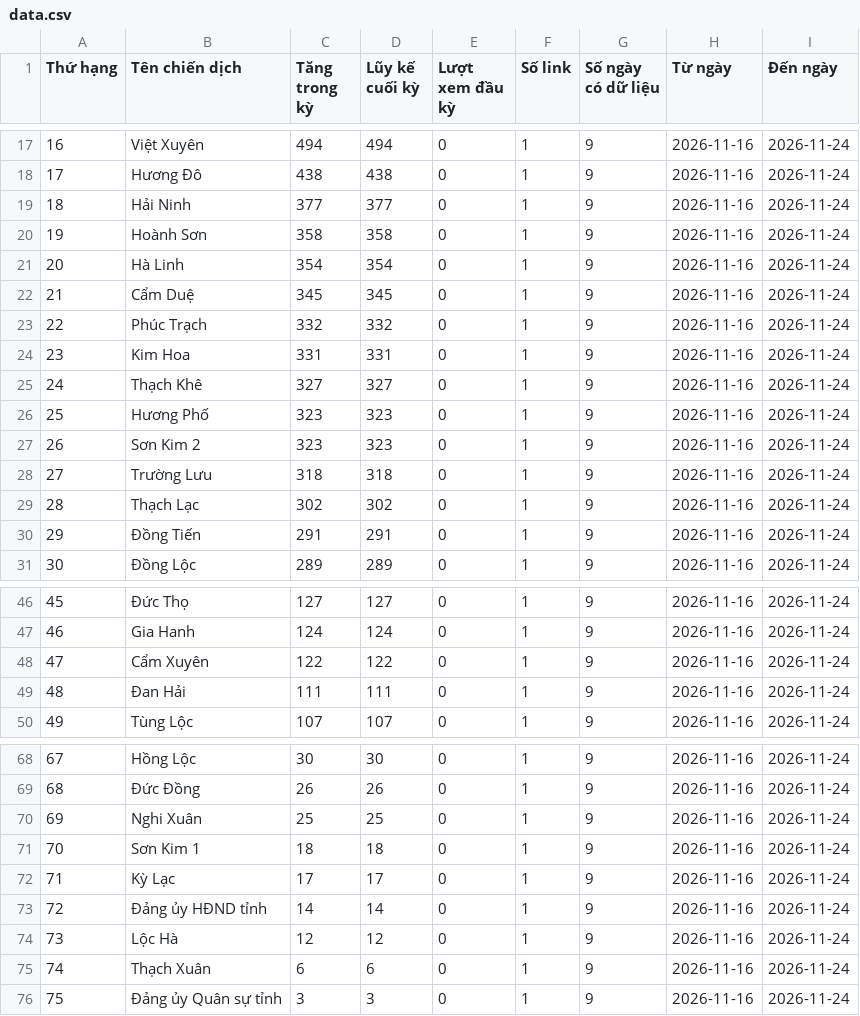
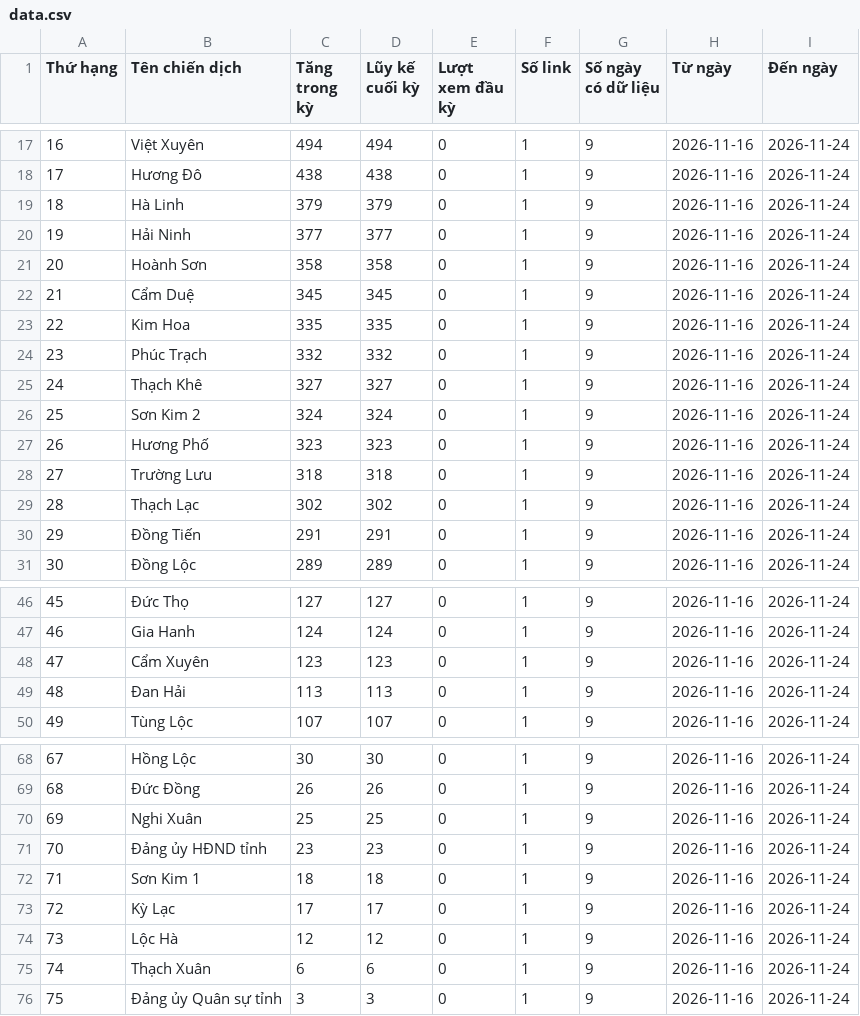
Before and after one commit to phuonglinh-ai/truyenthonghatinh, a CSV file: data.csv, drawn as a sheet; only a part is shown, gaps mark what is left out; the diff covers the shown part only.

Commit message:
Update data 2026-11-24 12:15

```diff
--- a/data.csv
+++ b/data.csv
@@ -18,11 +18,11 @@
 17,Hương Đô,438,438,0,1,9,2026-11-16,2026-11-24
-18,Hải Ninh,377,377,0,1,9,2026-11-16,2026-11-24
-19,Hoành Sơn,358,358,0,1,9,2026-11-16,2026-11-24
-20,Hà Linh,354,354,0,1,9,2026-11-16,2026-11-24
+18,Hà Linh,379,379,0,1,9,2026-11-16,2026-11-24
+19,Hải Ninh,377,377,0,1,9,2026-11-16,2026-11-24
+20,Hoành Sơn,358,358,0,1,9,2026-11-16,2026-11-24
 21,Cẩm Duệ,345,345,0,1,9,2026-11-16,2026-11-24
-22,Phúc Trạch,332,332,0,1,9,2026-11-16,2026-11-24
-23,Kim Hoa,331,331,0,1,9,2026-11-16,2026-11-24
+22,Kim Hoa,335,335,0,1,9,2026-11-16,2026-11-24
+23,Phúc Trạch,332,332,0,1,9,2026-11-16,2026-11-24
 24,Thạch Khê,327,327,0,1,9,2026-11-16,2026-11-24
-25,Hương Phố,323,323,0,1,9,2026-11-16,2026-11-24
-26,Sơn Kim 2,323,323,0,1,9,2026-11-16,2026-11-24
+25,Sơn Kim 2,324,324,0,1,9,2026-11-16,2026-11-24
+26,Hương Phố,323,323,0,1,9,2026-11-16,2026-11-24
 27,Trường Lưu,318,318,0,1,9,2026-11-16,2026-11-24
@@ -47,4 +47,4 @@
 46,Gia Hanh,124,124,0,1,9,2026-11-16,2026-11-24
-47,Cẩm Xuyên,122,122,0,1,9,2026-11-16,2026-11-24
-48,Đan Hải,111,111,0,1,9,2026-11-16,2026-11-24
+47,Cẩm Xuyên,123,123,0,1,9,2026-11-16,2026-11-24
+48,Đan Hải,113,113,0,1,9,2026-11-16,2026-11-24
 49,Tùng Lộc,107,107,0,1,9,2026-11-16,2026-11-24
@@ -70,5 +70,5 @@
 69,Nghi Xuân,25,25,0,1,9,2026-11-16,2026-11-24
-70,Sơn Kim 1,18,18,0,1,9,2026-11-16,2026-11-24
-71,Kỳ Lạc,17,17,0,1,9,2026-11-16,2026-11-24
-72,Đảng ủy HĐND tỉnh,14,14,0,1,9,2026-11-16,2026-11-24
+70,Đảng ủy HĐND tỉnh,23,23,0,1,9,2026-11-16,2026-11-24
+71,Sơn Kim 1,18,18,0,1,9,2026-11-16,2026-11-24
+72,Kỳ Lạc,17,17,0,1,9,2026-11-16,2026-11-24
 73,Lộc Hà,12,12,0,1,9,2026-11-16,2026-11-24
```
Also changed, not shown: 6 edited cells elsewhere in this file.
